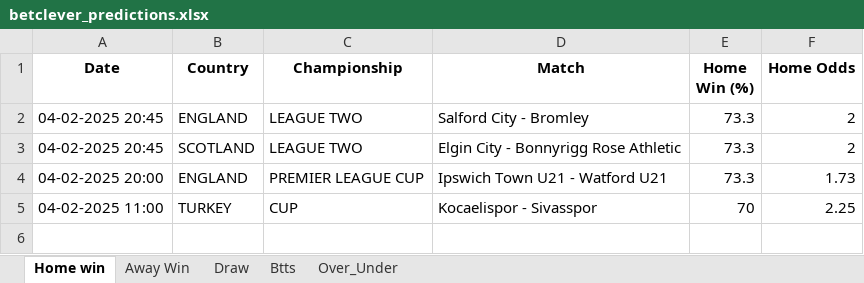
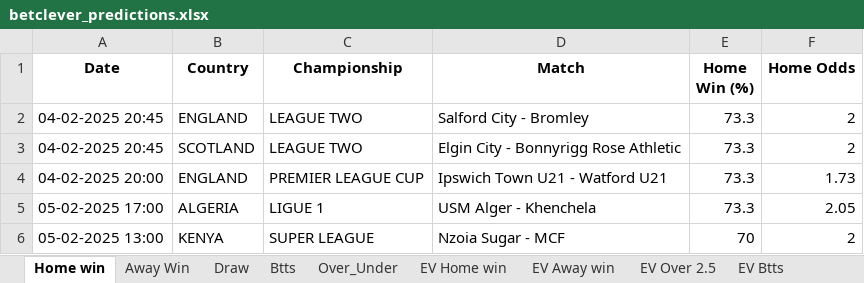
Before and after one commit to dcosta-da/soccer_predictions_scraper, an Excel workbook: scraper/data/betclever_predictions.xlsx, sheet Home win, drawn as a sheet; values as stored, in another font and other column widths than the file's, no borders; removed rows and columns are numbered as before the commit, all else as after; the diff names each change by its address in the sheet, - before the commit and + after, or states it on an @@ line.

```diff
--- a/scraper/data/betclever_predictions.xlsx (sheet Home win)
+++ b/scraper/data/betclever_predictions.xlsx (sheet Home win)
+sheet tab: EV Home win
+sheet tab: EV Away win
+sheet tab: EV Over 2.5
+sheet tab: EV Btts
-row 5: 04-02-2025 11:00 | TURKEY | CUP | Kocaelispor - Sivasspor | 70 | 2.25
+row 5: 05-02-2025 17:00 | ALGERIA | LIGUE 1 | USM Alger - Khenchela | 73.3 | 2.05
+row 6: 05-02-2025 13:00 | KENYA | SUPER LEAGUE | Nzoia Sugar - MCF | 70 | 2
```
Also changed, not shown: sheet Over_Under, sheet Btts.
